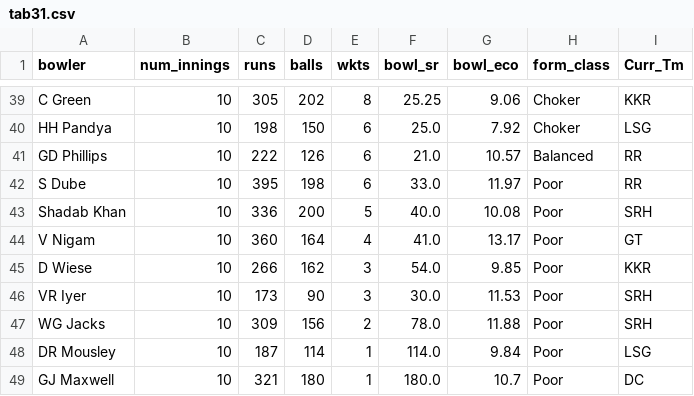
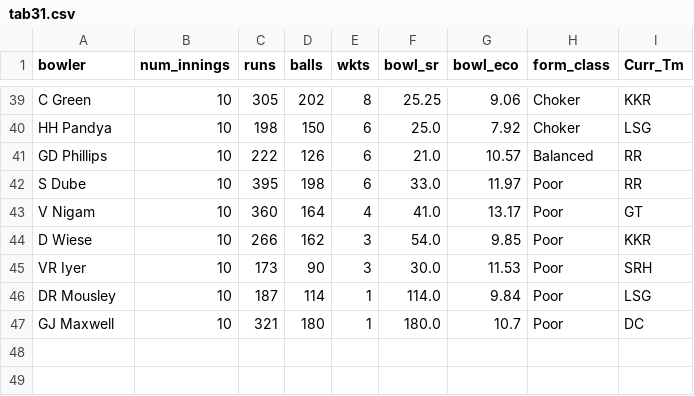
Before and after one commit to RoumyaDas/SPL, a CSV file: SPL/data/special_stats/tab31.csv, drawn as a sheet; only a part is shown, gaps mark what is left out.

Commit message:
S08 tabs + form reset some

```diff
--- a/SPL/data/special_stats/tab31.csv
+++ b/SPL/data/special_stats/tab31.csv
@@ -42,3 +42,2 @@ GD Phillips,10,222,126,6,21.0,10.57,Balanced,RR
 S Dube,10,395,198,6,33.0,11.97,Poor,RR
-Shadab Khan,10,336,200,5,40.0,10.08,Poor,SRH
 V Nigam,10,360,164,4,41.0,13.17,Poor,GT
@@ -46,3 +45,2 @@ D Wiese,10,266,162,3,54.0,9.85,Poor,KKR
 VR Iyer,10,173,90,3,30.0,11.53,Poor,SRH
-WG Jacks,10,309,156,2,78.0,11.88,Poor,SRH
 DR Mousley,10,187,114,1,114.0,9.84,Poor,LSG
```
Also changed, not shown: SPL/data/special_stats/tab12.csv, SPL/data/special_stats/tab13.csv, 3 other files.
